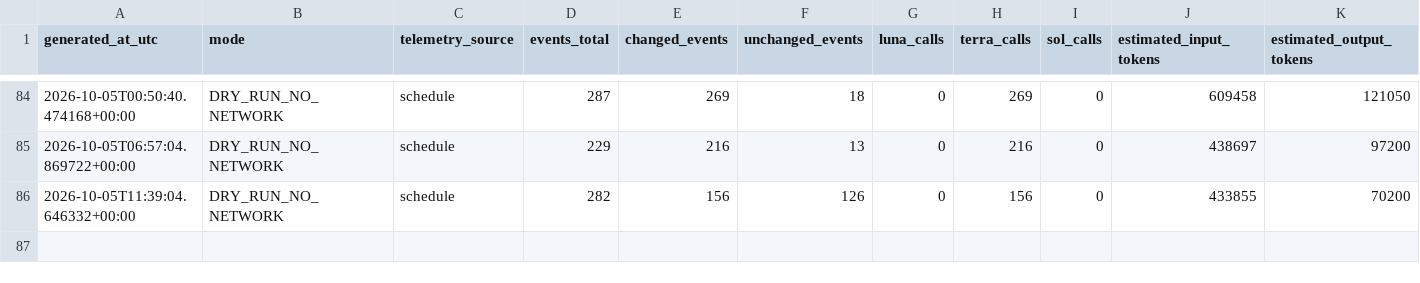
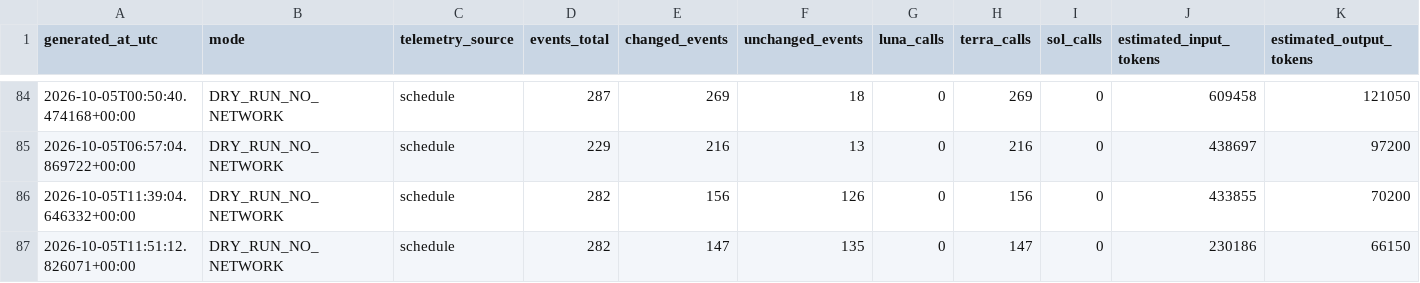
Before and after one commit to JordonNes/JordonNes.github.io, a CSV file: data/openai_usage_estimates.csv, drawn as a sheet; only a part is shown, gaps mark what is left out; rows hold the shown columns only; the diff names each change by its address in the sheet, - before the commit and + after, or states it on an @@ line.

```diff
--- a/data/openai_usage_estimates.csv
+++ b/data/openai_usage_estimates.csv
+row 87: 2026-10-05T11:51:12.826071+00:00 | DRY_RUN_NO_NETWORK | schedule | 282 | 147 | 135 | 0 | 147 | 0 | 230186 | 66150
```
Also changed, not shown: 2 other files.
